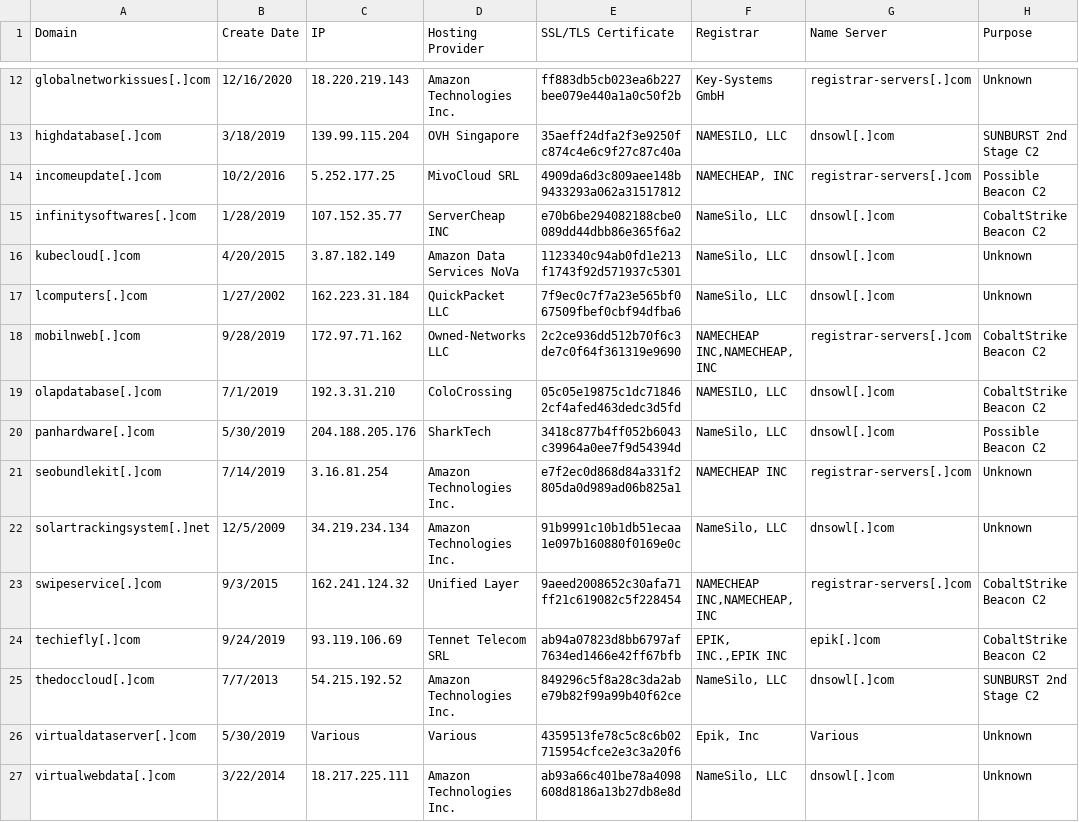
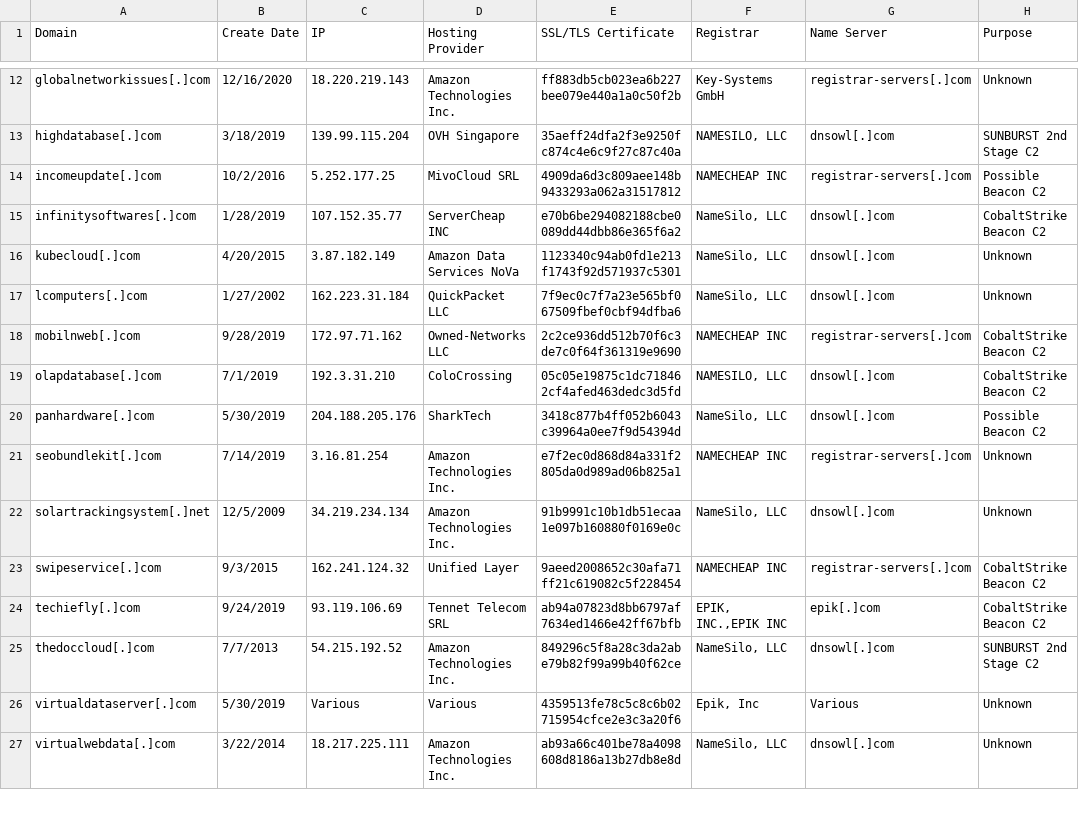
Before and after one commit to christian-taillon/sunburst-hunting, a CSV file: indicators/domains.csv, drawn as a sheet; only a part is shown, gaps mark what is left out; the diff names each change by its address in the sheet, - before the commit and + after, or states it on an @@ line.

Commit message:
corrected domains.csv/registrat error

```diff
--- a/indicators/domains.csv
+++ b/indicators/domains.csv
-F14 (Registrar): NAMECHEAP, INC
+F14 (Registrar): NAMECHEAP INC
-F18 (Registrar): NAMECHEAP INC,NAMECHEAP, INC
+F18 (Registrar): NAMECHEAP INC
-F23 (Registrar): NAMECHEAP INC,NAMECHEAP, INC
+F23 (Registrar): NAMECHEAP INC
```
